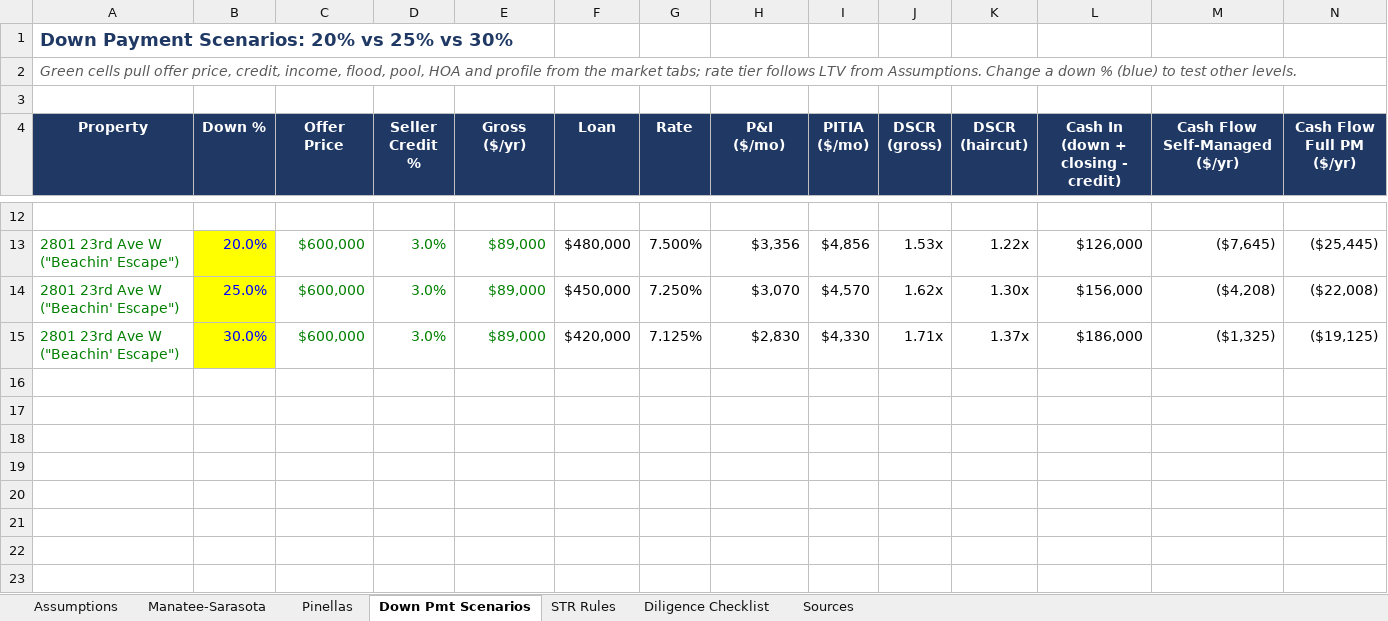
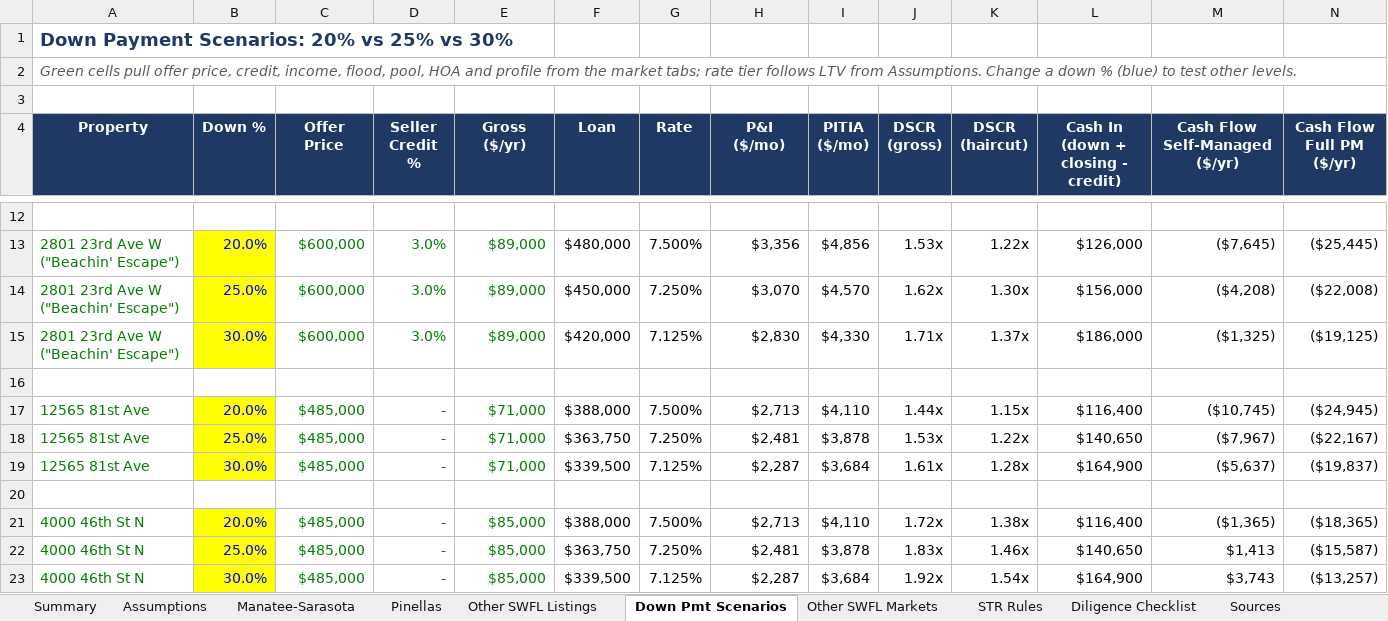
Before and after one commit to themortgagedock-max/Dispatch, an Excel workbook: str-deal-search/STR_DSCR_Analysis.xlsx, sheet Down Pmt Scenarios, drawn as a sheet; only a part is shown, gaps mark what is left out; values as stored, in another font and other column widths than the file's, no borders; rows hold the shown columns only; the diff names each change by its address in the sheet, - before the commit and + after, or states it on an @@ line.

```diff
--- a/str-deal-search/STR_DSCR_Analysis.xlsx (sheet Down Pmt Scenarios)
+++ b/str-deal-search/STR_DSCR_Analysis.xlsx (sheet Down Pmt Scenarios)
+sheet tab: Summary
+sheet tab: Other SWFL Listings
+sheet tab: Other SWFL Markets
+row 16: (empty)
+row 17: 12565 81st Ave | 20.0% | $485,000 | - | $71,000 | $388,000 | 7.500% | $2,713 | $4,110 | 1.44x | 1.15x | $116,400 | ($10,745) | ($24,945)
+row 18: 12565 81st Ave | 25.0% | $485,000 | - | $71,000 | $363,750 | 7.250% | $2,481 | $3,878 | 1.53x | 1.22x | $140,650 | ($7,967) | ($22,167)
+row 19: 12565 81st Ave | 30.0% | $485,000 | - | $71,000 | $339,500 | 7.125% | $2,287 | $3,684 | 1.61x | 1.28x | $164,900 | ($5,637) | ($19,837)
+row 20: (empty)
+row 21: 4000 46th St N | 20.0% | $485,000 | - | $85,000 | $388,000 | 7.500% | $2,713 | $4,110 | 1.72x | 1.38x | $116,400 | ($1,365) | ($18,365)
+row 22: 4000 46th St N | 25.0% | $485,000 | - | $85,000 | $363,750 | 7.250% | $2,481 | $3,878 | 1.83x | 1.46x | $140,650 | $1,413 | ($15,587)
+row 23: 4000 46th St N | 30.0% | $485,000 | - | $85,000 | $339,500 | 7.125% | $2,287 | $3,684 | 1.92x | 1.54x | $164,900 | $3,743 | ($13,257)
```
Also changed, not shown: sheet Pinellas, sheet STR Rules, sheet Sources, sheet Assumptions, 4 other files.
